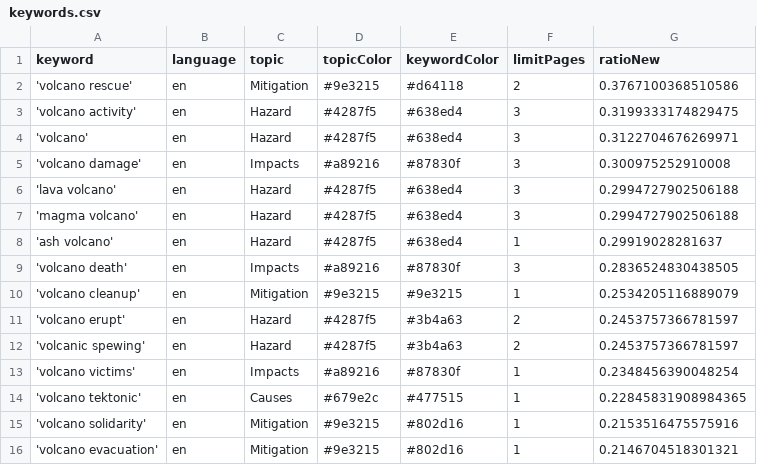
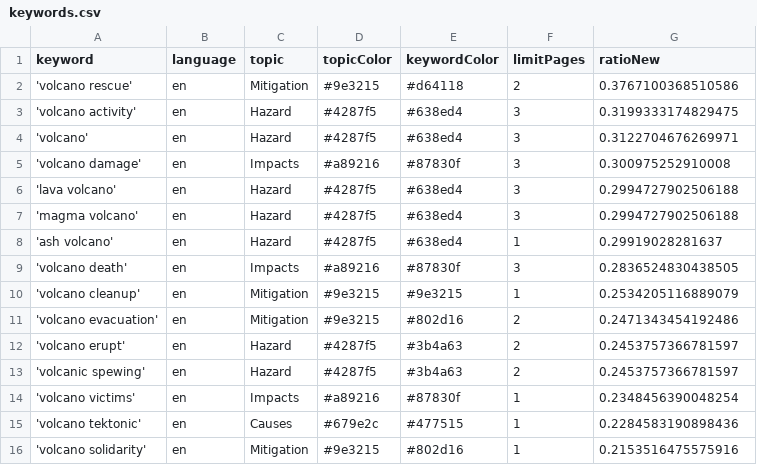
Before and after one commit to paulski99-news/volcanoIsComing, a CSV file: keywords.csv, drawn as a sheet.

```diff
--- a/keywords.csv
+++ b/keywords.csv
@@ -10,2 +10,3 @@ keyword,language,topic,topicColor,keywordColor,limitPages,ratioNew
 'volcano cleanup',en,Mitigation,#9e3215,#9e3215,1,0.2534205116889079
+'volcano evacuation',en,Mitigation,#9e3215,#802d16,2,0.2471343454192486
 'volcano erupt',en,Hazard,#4287f5,#3b4a63,2,0.2453757366781597
@@ -13,4 +14,3 @@ keyword,language,topic,topicColor,keywordColor,limitPages,ratioNew
 'volcano victims',en,Impacts,#a89216,#87830f,1,0.2348456390048254
-'volcano tektonic',en,Causes,#679e2c,#477515,1,0.22845831908984365
+'volcano tektonic',en,Causes,#679e2c,#477515,1,0.2284583190898436
 'volcano solidarity',en,Mitigation,#9e3215,#802d16,1,0.2153516475575916
-'volcano evacuation',en,Mitigation,#9e3215,#802d16,1,0.2146704518301321
```
Also changed, not shown: csv/news_2025_01.csv, csv/news_2025_02.csv.
